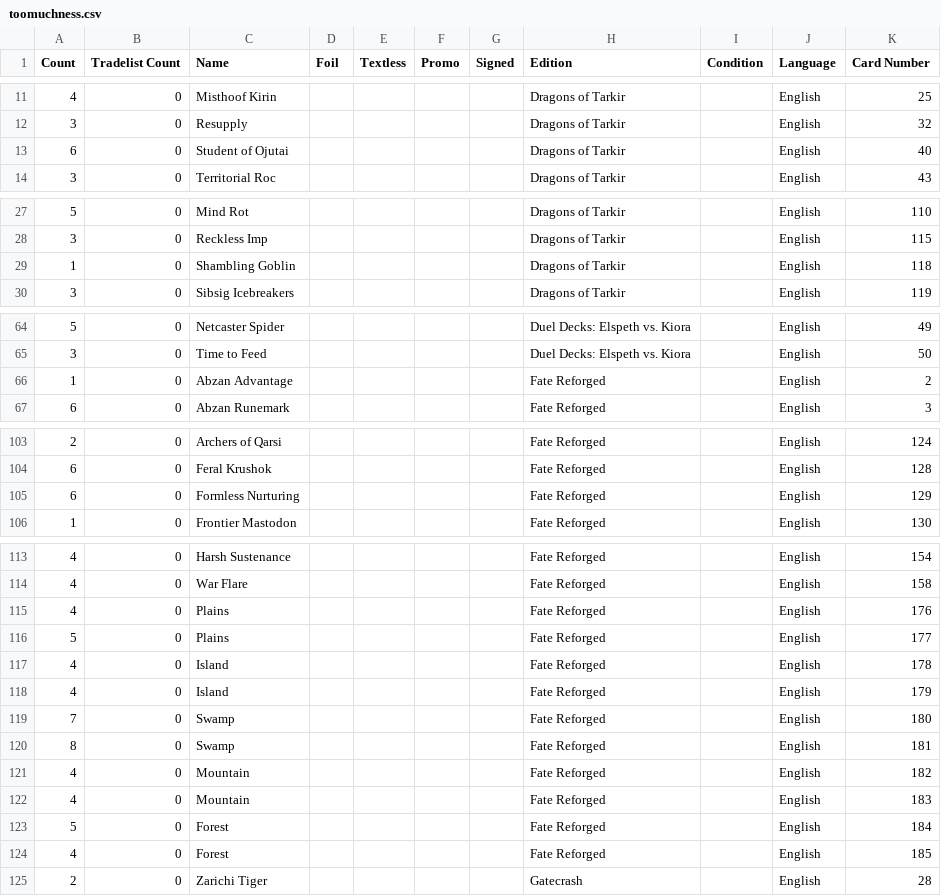
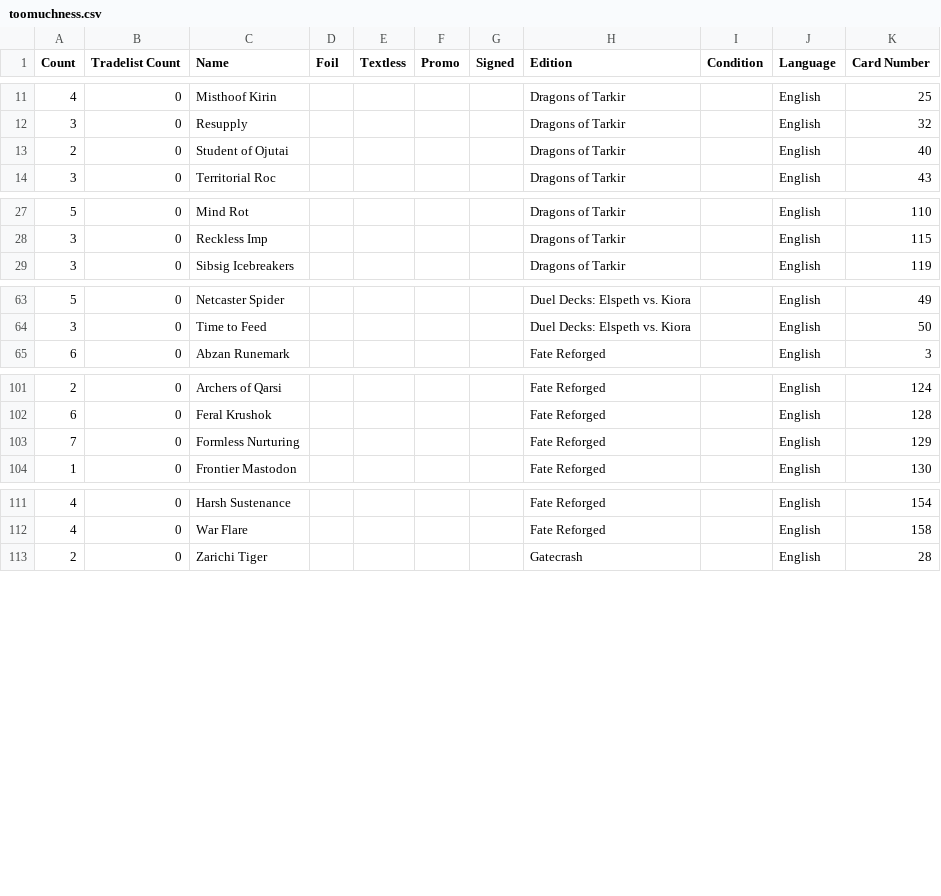
Before and after one commit to marekmaras83/mtg, a CSV file: assistant_database/toomuchness.csv, drawn as a sheet; only a part is shown, gaps mark what is left out; the diff covers the shown part only.

```diff
--- a/assistant_database/toomuchness.csv
+++ b/assistant_database/toomuchness.csv
@@ -12,3 +12,3 @@ Count,Tradelist Count,Name,Foil,Textless,Promo,Signed,Edition,Condition,Language
 3,0,Resupply,,,,,Dragons of Tarkir,,English,32
-6,0,Student of Ojutai,,,,,Dragons of Tarkir,,English,40
+2,0,Student of Ojutai,,,,,Dragons of Tarkir,,English,40
 3,0,Territorial Roc,,,,,Dragons of Tarkir,,English,43
@@ -28,3 +28,2 @@ Count,Tradelist Count,Name,Foil,Textless,Promo,Signed,Edition,Condition,Language
 3,0,Reckless Imp,,,,,Dragons of Tarkir,,English,115
-1,0,Shambling Goblin,,,,,Dragons of Tarkir,,English,118
 3,0,Sibsig Icebreakers,,,,,Dragons of Tarkir,,English,119
@@ -65,3 +64,2 @@ Count,Tradelist Count,Name,Foil,Textless,Promo,Signed,Edition,Condition,Language
 3,0,Time to Feed,,,,,Duel Decks: Elspeth vs. Kiora,,English,50
-1,0,Abzan Advantage,,,,,Fate Reforged,,English,2
 6,0,Abzan Runemark,,,,,Fate Reforged,,English,3
@@ -104,3 +102,3 @@ Count,Tradelist Count,Name,Foil,Textless,Promo,Signed,Edition,Condition,Language
 6,0,Feral Krushok,,,,,Fate Reforged,,English,128
-6,0,Formless Nurturing,,,,,Fate Reforged,,English,129
+7,0,Formless Nurturing,,,,,Fate Reforged,,English,129
 1,0,Frontier Mastodon,,,,,Fate Reforged,,English,130
@@ -114,12 +112,2 @@ Count,Tradelist Count,Name,Foil,Textless,Promo,Signed,Edition,Condition,Language
 4,0,War Flare,,,,,Fate Reforged,,English,158
-4,0,Plains,,,,,Fate Reforged,,English,176
-5,0,Plains,,,,,Fate Reforged,,English,177
-4,0,Island,,,,,Fate Reforged,,English,178
-4,0,Island,,,,,Fate Reforged,,English,179
-7,0,Swamp,,,,,Fate Reforged,,English,180
-8,0,Swamp,,,,,Fate Reforged,,English,181
-4,0,Mountain,,,,,Fate Reforged,,English,182
-4,0,Mountain,,,,,Fate Reforged,,English,183
-5,0,Forest,,,,,Fate Reforged,,English,184
-4,0,Forest,,,,,Fate Reforged,,English,185
 2,0,Zarichi Tiger,,,,,Gatecrash,,English,28
```
Also changed, not shown: 1 edited cell elsewhere in this file, assistant_database/main_after_split.csv, 1 other file.
